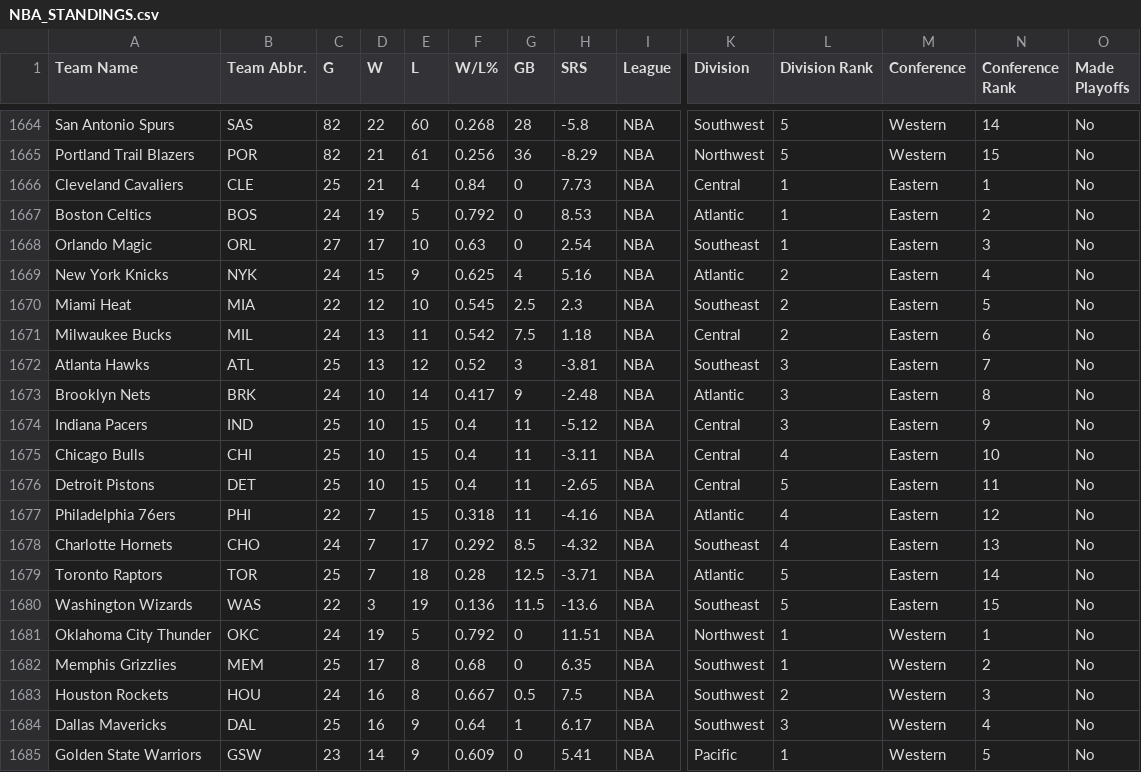
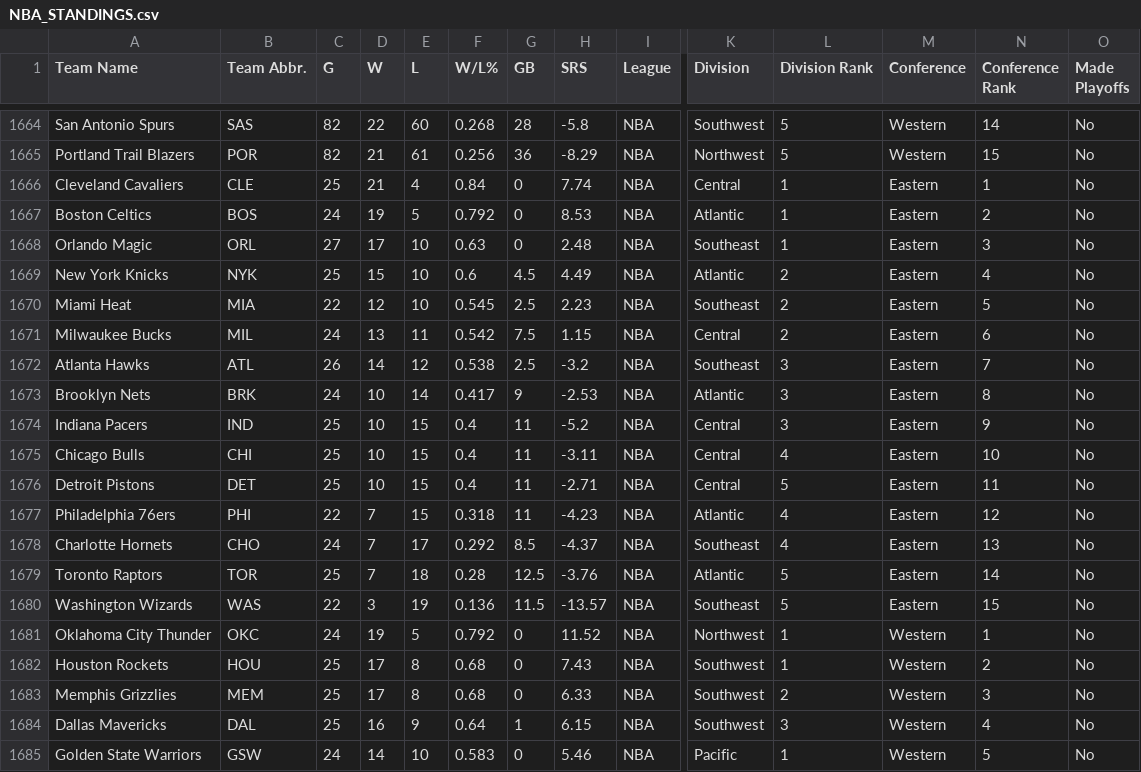
Before and after one commit to djvn2002/Basketball_Database, a CSV file: NBA/LEAGUE/NBA_STANDINGS.csv, drawn as a sheet; only a part is shown, gaps mark what is left out; removed rows and columns are numbered as before the commit, all else as after; rows hold the shown columns only; the diff covers the shown part only; the diff names each change by its address in the sheet, - before the commit and + after, or states it on an @@ line.

Commit message:
Standings Data Updated at Thu 12/12/2024 23:04:54.33

```diff
--- a/NBA/LEAGUE/NBA_STANDINGS.csv
+++ b/NBA/LEAGUE/NBA_STANDINGS.csv
-H1666 (SRS): 7.73
+H1666 (SRS): 7.74
-H1668 (SRS): 2.54
+H1668 (SRS): 2.48
-C1669 (G): 24
+C1669 (G): 25
-E1669 (L): 9
+E1669 (L): 10
-F1669 (W/L%): 0.625
+F1669 (W/L%): 0.6
-G1669 (GB): 4
+G1669 (GB): 4.5
-H1669 (SRS): 5.16
+H1669 (SRS): 4.49
-H1670 (SRS): 2.3
+H1670 (SRS): 2.23
-H1671 (SRS): 1.18
+H1671 (SRS): 1.15
-C1672 (G): 25
+C1672 (G): 26
-D1672 (W): 13
+D1672 (W): 14
-F1672 (W/L%): 0.52
+F1672 (W/L%): 0.538
-G1672 (GB): 3
+G1672 (GB): 2.5
-H1672 (SRS): -3.81
+H1672 (SRS): -3.2
-H1673 (SRS): -2.48
+H1673 (SRS): -2.53
-H1674 (SRS): -5.12
+H1674 (SRS): -5.2
-H1676 (SRS): -2.65
+H1676 (SRS): -2.71
-H1677 (SRS): -4.16
+H1677 (SRS): -4.23
-H1678 (SRS): -4.32
+H1678 (SRS): -4.37
-H1679 (SRS): -3.71
+H1679 (SRS): -3.76
-H1680 (SRS): -13.6
+H1680 (SRS): -13.57
-H1681 (SRS): 11.51
+H1681 (SRS): 11.52
+row 1682: Houston Rockets | HOU | 25 | 17 | 8 | 0.68 | 0 | 7.43 | NBA | Southwest | 1 | Western | 2 | No
-H1683 (SRS): 6.35
+H1683 (SRS): 6.33
-L1683 (Division Rank): 1
+L1683 (Division Rank): 2
-N1683 (Conference Rank): 2
+N1683 (Conference Rank): 3
-row 1683: Houston Rockets | HOU | 24 | 16 | 8 | 0.667 | 0.5 | 7.5 | NBA | Southwest | 2 | Western | 3 | No
-H1684 (SRS): 6.17
+H1684 (SRS): 6.15
-C1685 (G): 23
+C1685 (G): 24
-E1685 (L): 9
+E1685 (L): 10
-F1685 (W/L%): 0.609
+F1685 (W/L%): 0.583
-H1685 (SRS): 5.41
+H1685 (SRS): 5.46
```
Also changed, not shown: 12 edited cells elsewhere in this file.
